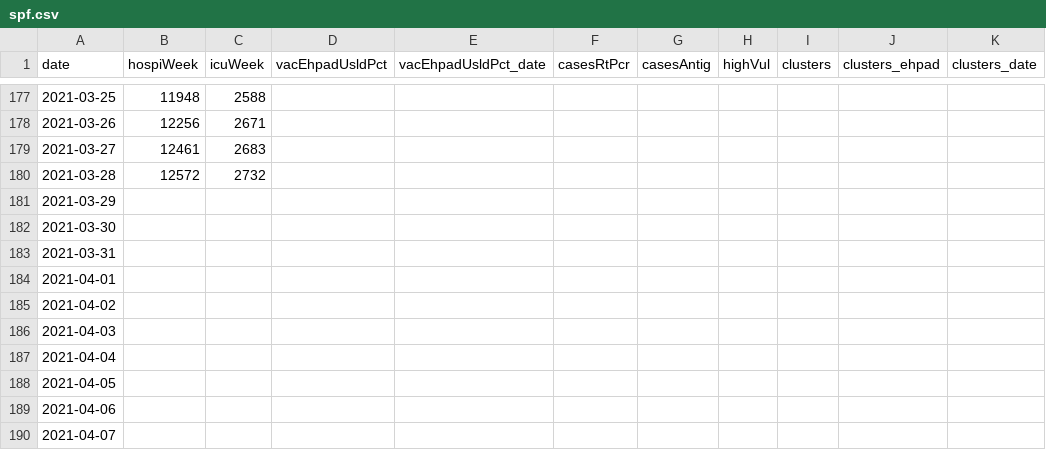
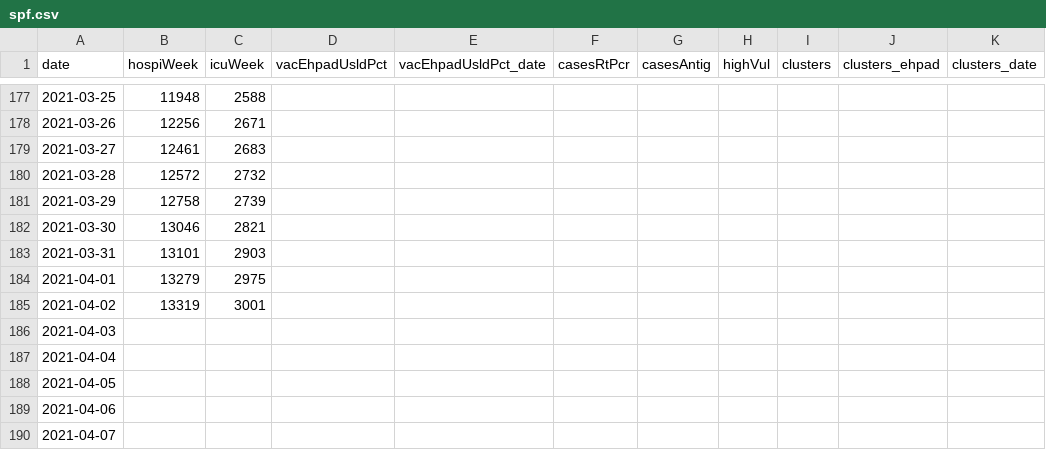
Before and after one commit to MisterFISHUP/covid-19-in-france, a CSV file: src/data/official-data/spf.csv, drawn as a sheet; only a part is shown, gaps mark what is left out.

```diff
--- a/src/data/official-data/spf.csv
+++ b/src/data/official-data/spf.csv
@@ -180,7 +180,7 @@ date,hospiWeek,icuWeek,vacEhpadUsldPct,vacEhpadUsldPct_date,casesRtPcr,casesAnti
 2021-03-28,12572,2732,,,,,,,,
-2021-03-29,,,,,,,,,,
-2021-03-30,,,,,,,,,,
-2021-03-31,,,,,,,,,,
-2021-04-01,,,,,,,,,,
-2021-04-02,,,,,,,,,,
+2021-03-29,12758,2739,,,,,,,,
+2021-03-30,13046,2821,,,,,,,,
+2021-03-31,13101,2903,,,,,,,,
+2021-04-01,13279,2975,,,,,,,,
+2021-04-02,13319,3001,,,,,,,,
 2021-04-03,,,,,,,,,,
```
Also changed, not shown: src/data/official-data/indicators.csv, src/data/official-data/vac.csv, 10 other files.
